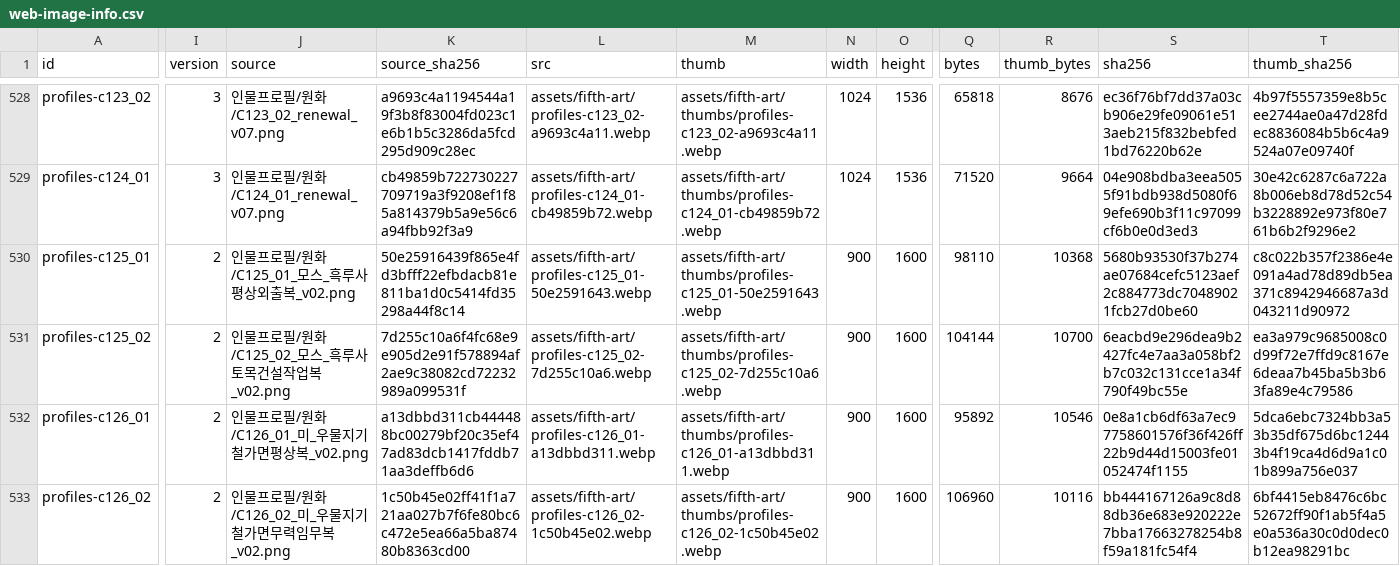
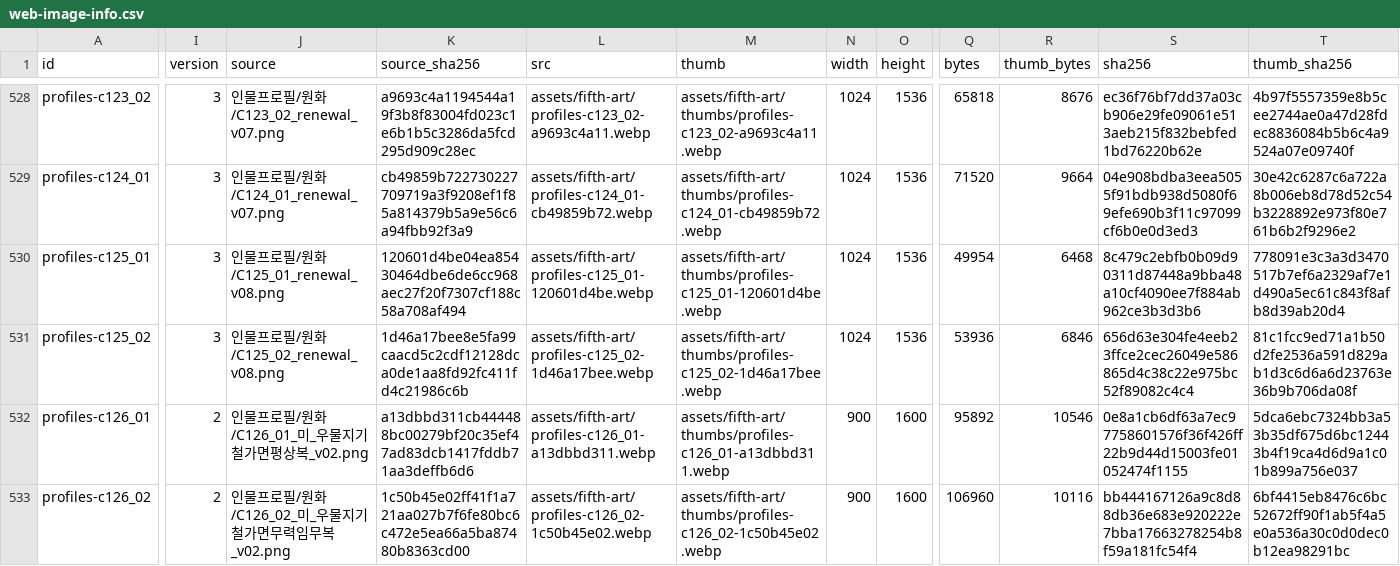
Before and after one commit to whtdrgongmail/MEJEwiki, a CSV file: fewk/assets/fifth-art/web-image-info.csv, drawn as a sheet; only a part is shown, gaps mark what is left out; the diff names each change by its address in the sheet, - before the commit and + after, or states it on an @@ line.

Commit message:
Renew FEWK Mos daily and construction profiles (batch101)

```diff
--- a/fewk/assets/fifth-art/web-image-info.csv
+++ b/fewk/assets/fifth-art/web-image-info.csv
-I530:I531 (version): 2
+I530:I531 (version): 3
-J530 (source): 인물프로필/원화/C125_01_모스_흑루사평상외출복_v02.png
+J530 (source): 인물프로필/원화/C125_01_renewal_v08.png
-K530 (source_sha256): 50e25916439f865e4fd3bfff22efbdacb81e811ba1d0c5414fd35298a44f8c14
+K530 (source_sha256): 120601d4be04ea85430464dbe6de6cc968aec27f20f7307cf188c58a708af494
-L530 (src): assets/fifth-art/profiles-c125_01-50e2591643.webp
+L530 (src): assets/fifth-art/profiles-c125_01-120601d4be.webp
-M530 (thumb): assets/fifth-art/thumbs/profiles-c125_01-50e2591643.webp
+M530 (thumb): assets/fifth-art/thumbs/profiles-c125_01-120601d4be.webp
-N530:N531 (width): 900
+N530:N531 (width): 1024
-O530:O531 (height): 1600
+O530:O531 (height): 1536
-Q530 (bytes): 98110
+Q530 (bytes): 49954
-R530 (thumb_bytes): 10368
+R530 (thumb_bytes): 6468
-S530 (sha256): 5680b93530f37b274ae07684cefc5123aef2c884773dc70489021fcb27d0be60
+S530 (sha256): 8c479c2ebfb0b09d90311d87448a9bba48a10cf4090ee7f884ab962ce3b3d3b6
-T530 (thumb_sha256): c8c022b357f2386e4e091a4ad78d89db5ea371c8942946687a3d043211d90972
+T530 (thumb_sha256): 778091e3c3a3d3470517b7ef6a2329af7e1d490a5ec61c843f8afb8d39ab20d4
-J531 (source): 인물프로필/원화/C125_02_모스_흑루사토목건설작업복_v02.png
+J531 (source): 인물프로필/원화/C125_02_renewal_v08.png
-K531 (source_sha256): 7d255c10a6f4fc68e9e905d2e91f578894af2ae9c38082cd72232989a099531f
+K531 (source_sha256): 1d46a17bee8e5fa99caacd5c2cdf12128dca0de1aa8fd92fc411fd4c21986c6b
-L531 (src): assets/fifth-art/profiles-c125_02-7d255c10a6.webp
+L531 (src): assets/fifth-art/profiles-c125_02-1d46a17bee.webp
-M531 (thumb): assets/fifth-art/thumbs/profiles-c125_02-7d255c10a6.webp
+M531 (thumb): assets/fifth-art/thumbs/profiles-c125_02-1d46a17bee.webp
-Q531 (bytes): 104144
+Q531 (bytes): 53936
-R531 (thumb_bytes): 10700
+R531 (thumb_bytes): 6846
-S531 (sha256): 6eacbd9e296dea9b2427fc4e7aa3a058bf2b7c032c131cce1a34f790f49bc55e
+S531 (sha256): 656d63e304fe4eeb23ffce2cec26049e586865d4c38c22e975bc52f89082c4c4
-T531 (thumb_sha256): ea3a979c9685008c0d99f72e7ffd9c8167e6deaa7b45ba5b3b63fa89e4c79586
+T531 (thumb_sha256): 81c1fcc9ed71a1b50d2fe2536a591d829ab1d3c6d6a6d23763e36b9b706da08f
```
Also changed, not shown: 5 other files.
